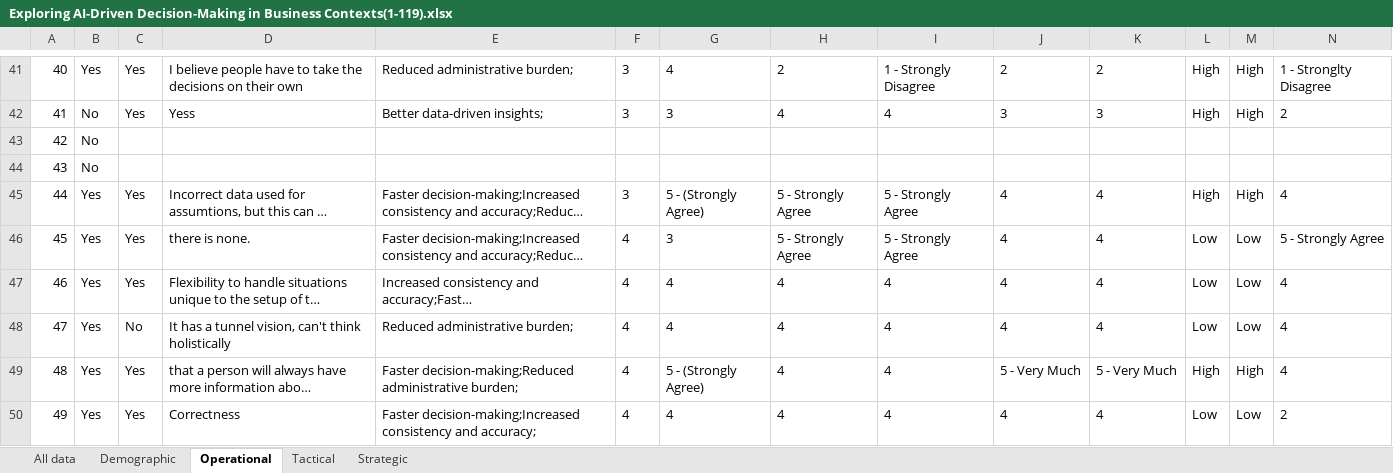
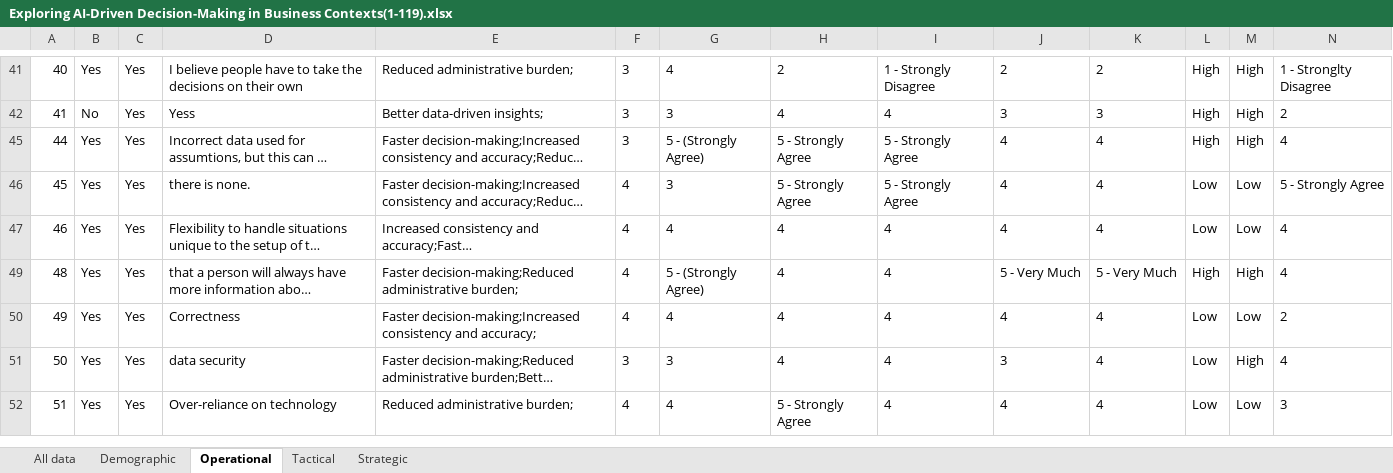
Before and after one commit to msousa202/Master-Theses, an Excel workbook: data/Exploring AI-Driven Decision-Making in Business Contexts(1-119).xlsx, sheet Operational, drawn as a sheet; only a part is shown, gaps mark what is left out; the shorter side is filled out with more unchanged rows; long unchanged cells end in …; values as stored, in another font and other column widths than the file's, no borders; rows hold the shown columns only; the diff covers the shown part only; the diff names each change by its address in the sheet, - before the commit and + after, or states it on an @@ line.

```diff
--- a/data/Exploring AI-Driven Decision-Making in Business Contexts(1-119).xlsx (sheet Operational)
+++ b/data/Exploring AI-Driven Decision-Making in Business Contexts(1-119).xlsx (sheet Operational)
@@ row 43 hidden: 42 | No @@
@@ row 44 hidden: 43 | No @@
@@ row 48 hidden: 47 | Yes | No | It has a tunnel vision, can't think holistically | Reduced administrative burden; | 4 | 4 | 4 | 4 | 4 | 4 | Low | Low | 4 @@
```
Also changed, not shown: 51 hidden or unhidden rows elsewhere in this sheet, sheet All data, sheet Tactical, sheet Strategic, data/Operational.xlsx, data/Tactical.xlsx, 24 other files.
